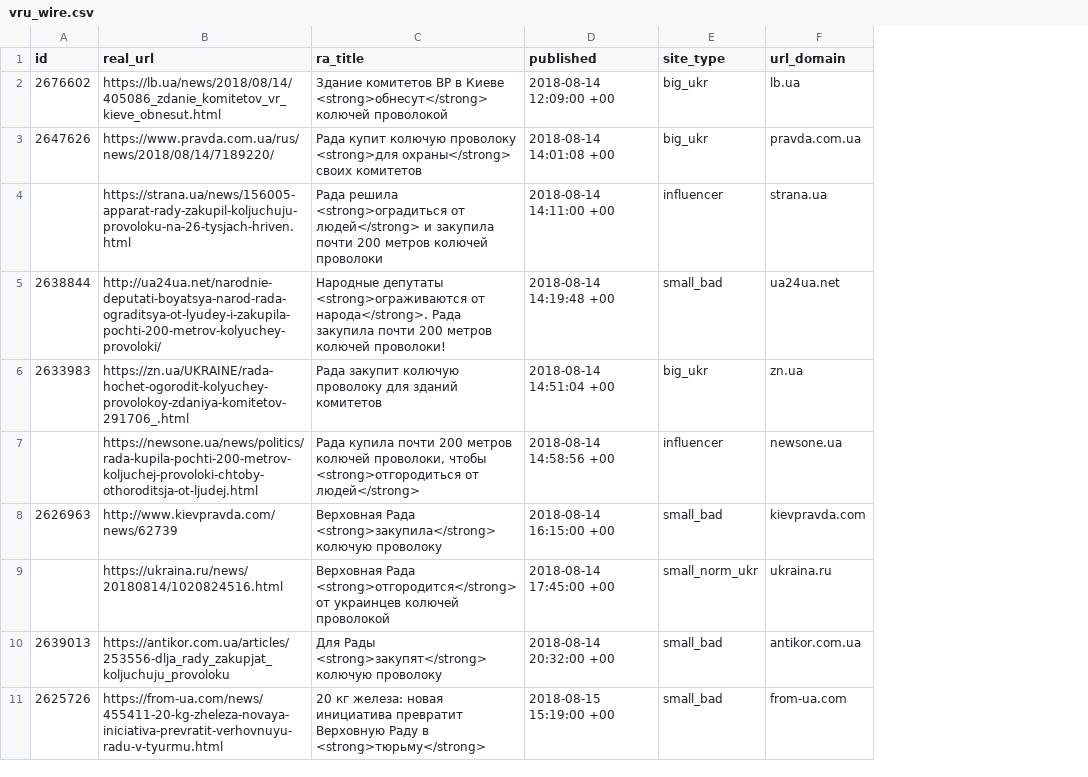
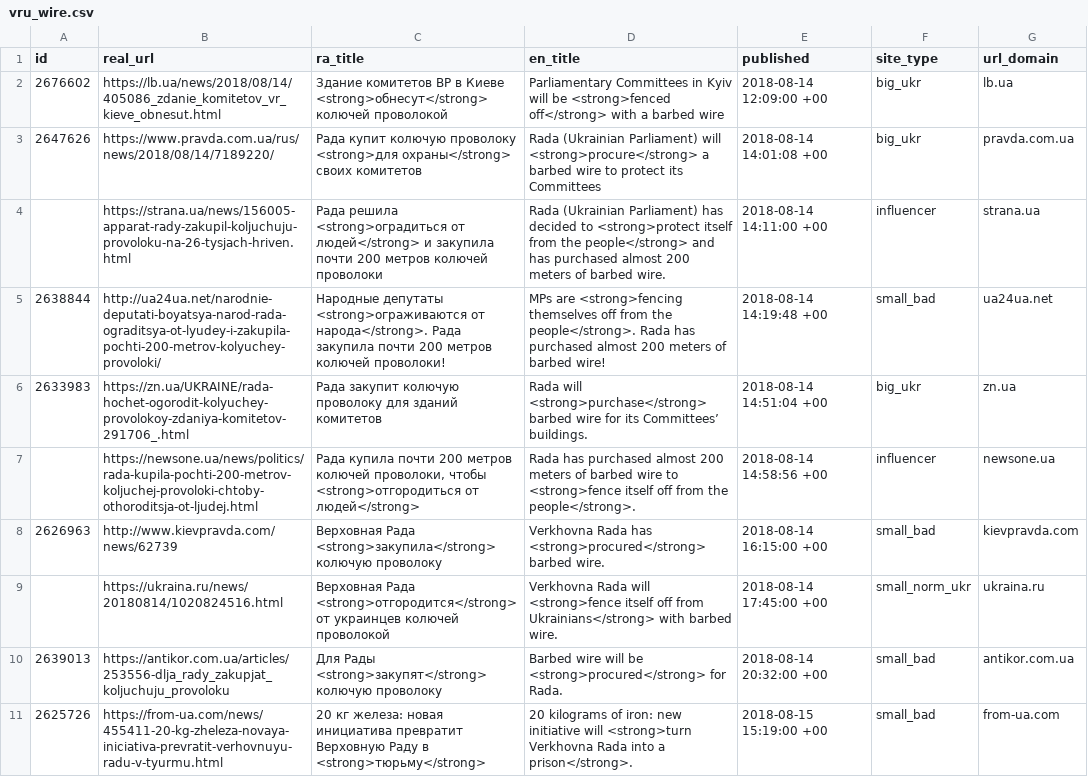
Before and after one commit to texty/manipulative_news, a CSV file: vru_wire.csv, drawn as a sheet; only a part is shown; the diff names each change by its address in the sheet, - before the commit and + after, or states it on an @@ line.

```diff
--- a/vru_wire.csv
+++ b/vru_wire.csv
+column D (en_title), rows 2-11: Parliamentary Committees in Kyiv will be <strong>fenced off</strong> with a barbed wire | Rada (Ukrainian Parliament) will <strong>procure</strong> a barbed wire to protect its Committees | Rada (Ukrainian Parliament) has decided to <strong>protect itself from the people</strong> and has purchased almost 200 meters of barbed wire. | MPs are <strong>fencing themselves off from the people</strong>. Rada has purchased almost 200 meters of barbed wire! | Rada will <strong>purchase</strong> barbed wire for its Committees’ buildings. | Rada has purchased almost 200 meters of barbed wire to <strong>fence itself off from the people</strong>. | Verkhovna Rada has <strong>procured</strong> barbed wire. | Verkhovna Rada will <strong>fence itself off from Ukrainians</strong> with barbed wire. | Barbed wire will be <strong>procured</strong> for Rada. | 20 kilograms of iron: new initiative will <strong>turn Verkhovna Rada into a prison</strong>.
```
Also changed, not shown: 7 other files.
